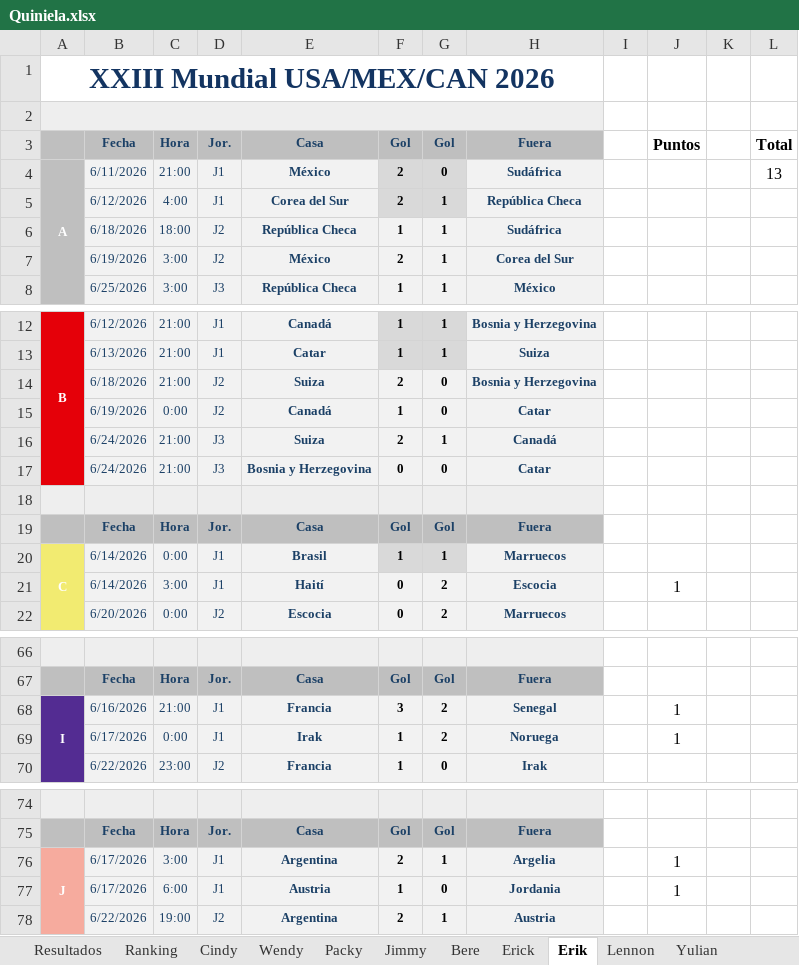
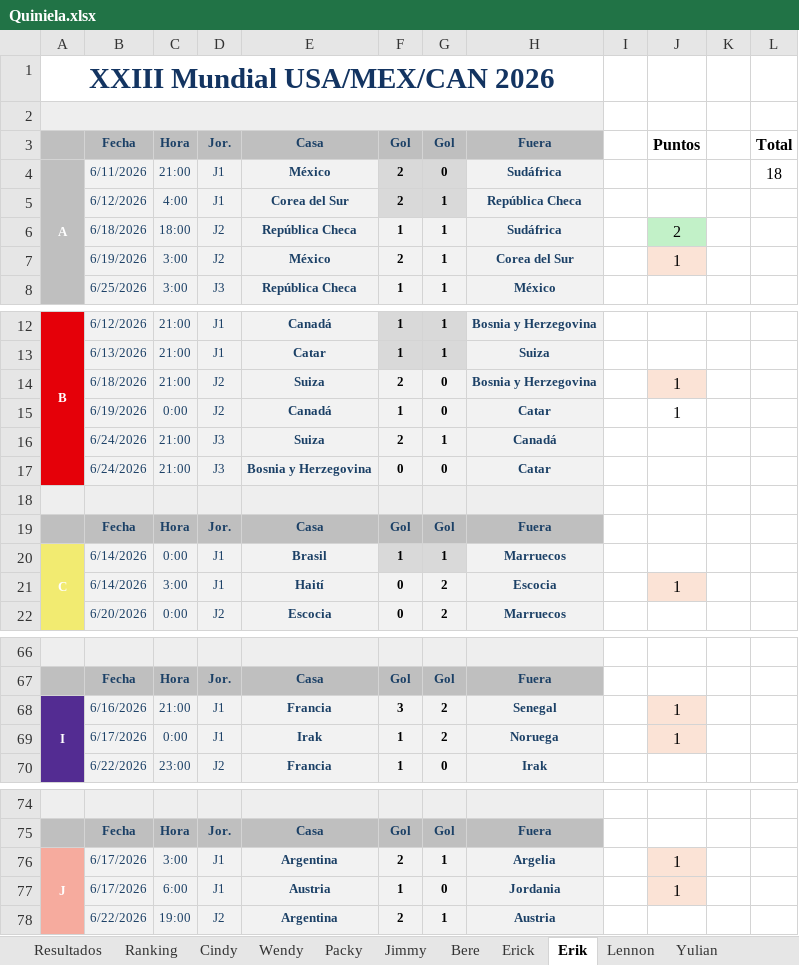
Before and after one commit to CindyAbad27/QuinielaMundialista, an Excel workbook: data/Quiniela.xlsx, sheet Erik, drawn as a sheet; only a part is shown, gaps mark what is left out; values as stored, in another font and other column widths than the file's, no borders; the diff covers the shown part only; the diff names each change by its address in the sheet, - before the commit and + after, or states it on an @@ line.

```diff
--- a/data/Quiniela.xlsx (sheet Erik)
+++ b/data/Quiniela.xlsx (sheet Erik)
-L4: 13
+L4: 18
-J6: (empty)
+J6: 2
-J6 fill: none
+J6 fill: #C2F1C8
-J7: (empty)
+J7: 1
-J7 fill: none
+J7 fill: #FBE3D6
-J14:J15: (empty)
+J14:J15: 1
-J14 fill: none
+J14 fill: #FBE3D6
-J21 fill: none
+J21 fill: #FBE3D6
-J68:J69 fill: none
+J68:J69 fill: #FBE3D6
-J76:J77 fill: none
+J76:J77 fill: #FBE3D6
```
Also changed, not shown: cell formats elsewhere in this sheet, sheet Ranking, sheet Resultados, sheet Packy, sheet Jimmy, sheet Wendy, sheet Cindy, 4 more sheets.
